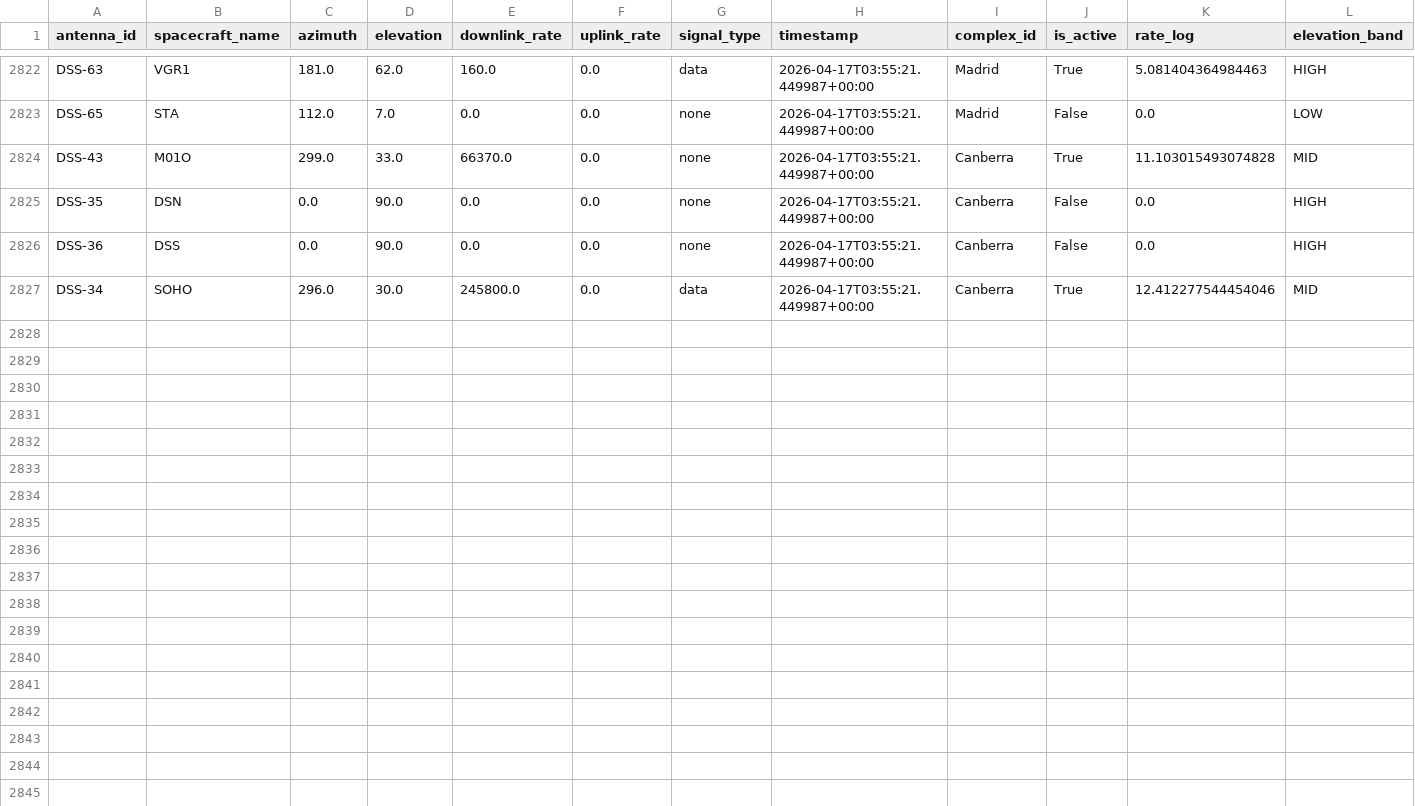
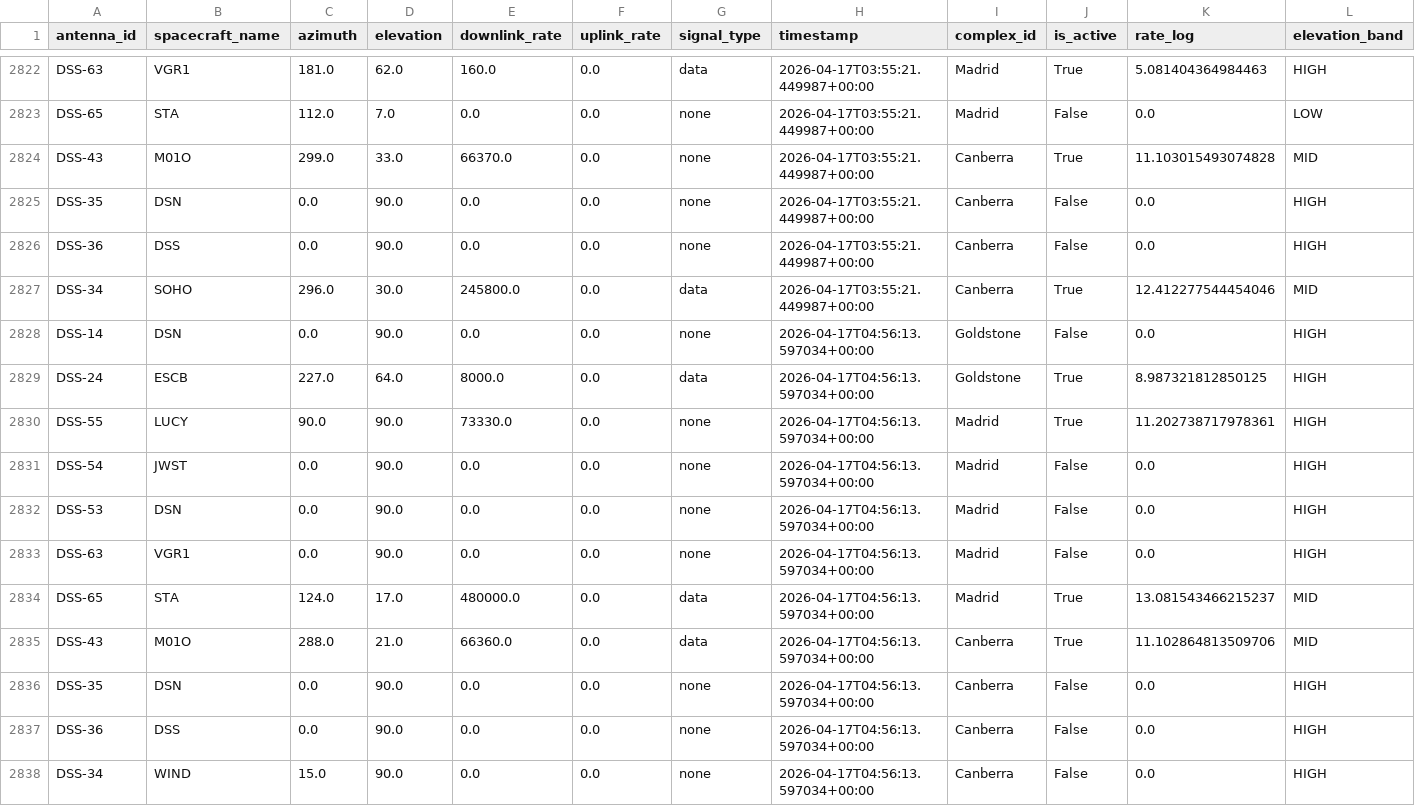
Before and after one commit to nyandajr/dsn-anomaly-tracker, a CSV file: data/history.csv, drawn as a sheet; only a part is shown, gaps mark what is left out; rows hold the shown columns only; the diff names each change by its address in the sheet, - before the commit and + after, or states it on an @@ line.

```diff
--- a/data/history.csv
+++ b/data/history.csv
+row 2828: DSS-14 | DSN | 0.0 | 90.0 | 0.0 | 0.0 | none | 2026-04-17T04:56:13.597034+00:00 | Goldstone | False | 0.0 | HIGH
+row 2829: DSS-24 | ESCB | 227.0 | 64.0 | 8000.0 | 0.0 | data | 2026-04-17T04:56:13.597034+00:00 | Goldstone | True | 8.987321812850125 | HIGH
+row 2830: DSS-55 | LUCY | 90.0 | 90.0 | 73330.0 | 0.0 | none | 2026-04-17T04:56:13.597034+00:00 | Madrid | True | 11.202738717978361 | HIGH
+row 2831: DSS-54 | JWST | 0.0 | 90.0 | 0.0 | 0.0 | none | 2026-04-17T04:56:13.597034+00:00 | Madrid | False | 0.0 | HIGH
+row 2832: DSS-53 | DSN | 0.0 | 90.0 | 0.0 | 0.0 | none | 2026-04-17T04:56:13.597034+00:00 | Madrid | False | 0.0 | HIGH
+row 2833: DSS-63 | VGR1 | 0.0 | 90.0 | 0.0 | 0.0 | none | 2026-04-17T04:56:13.597034+00:00 | Madrid | False | 0.0 | HIGH
+row 2834: DSS-65 | STA | 124.0 | 17.0 | 480000.0 | 0.0 | data | 2026-04-17T04:56:13.597034+00:00 | Madrid | True | 13.081543466215237 | MID
+row 2835: DSS-43 | M01O | 288.0 | 21.0 | 66360.0 | 0.0 | data | 2026-04-17T04:56:13.597034+00:00 | Canberra | True | 11.102864813509706 | MID
+row 2836: DSS-35 | DSN | 0.0 | 90.0 | 0.0 | 0.0 | none | 2026-04-17T04:56:13.597034+00:00 | Canberra | False | 0.0 | HIGH
+row 2837: DSS-36 | DSS | 0.0 | 90.0 | 0.0 | 0.0 | none | 2026-04-17T04:56:13.597034+00:00 | Canberra | False | 0.0 | HIGH
+row 2838: DSS-34 | WIND | 15.0 | 90.0 | 0.0 | 0.0 | none | 2026-04-17T04:56:13.597034+00:00 | Canberra | False | 0.0 | HIGH
```
Also changed, not shown: 2 other files.
